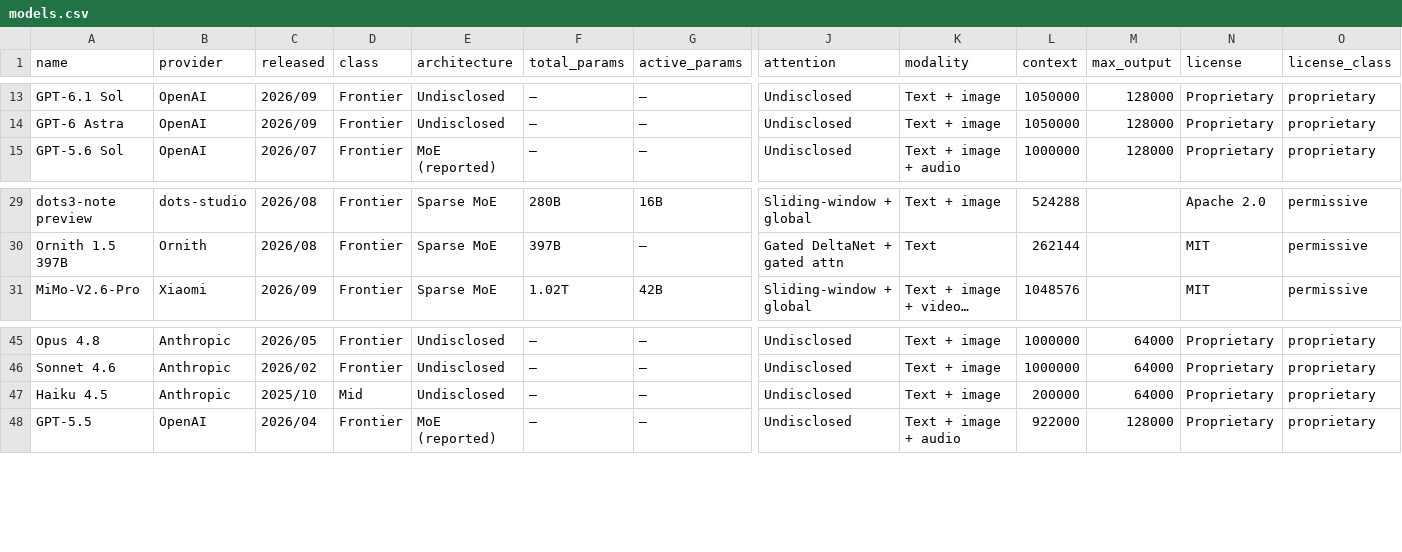
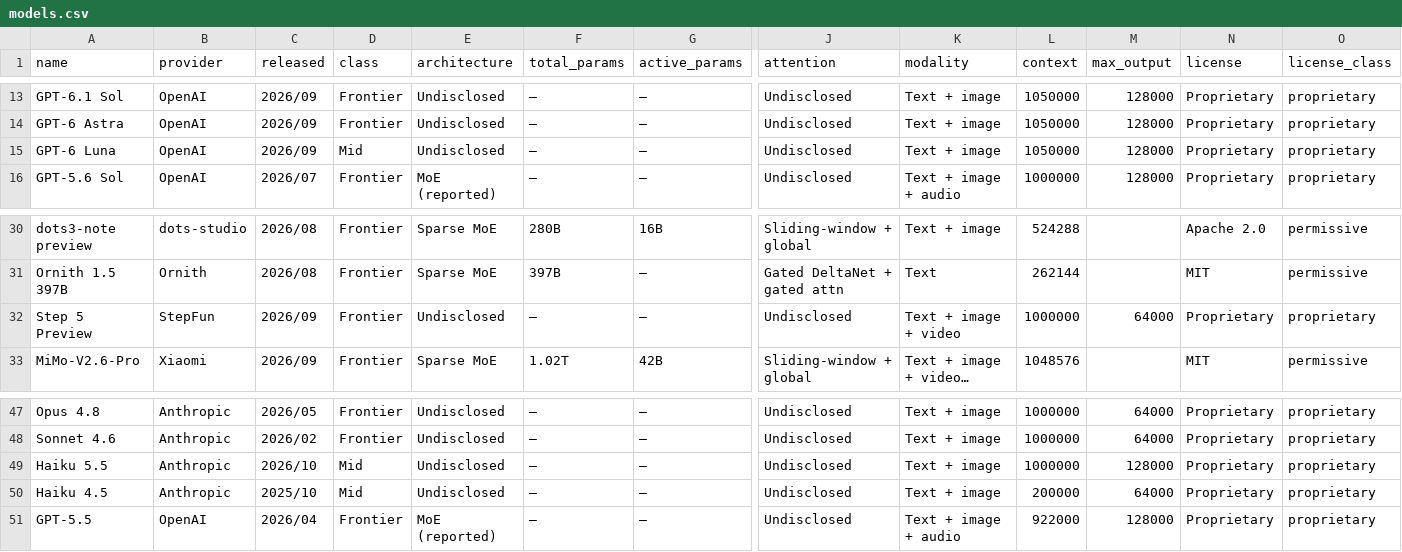
Before and after one commit to jvel07/frontier-models-table, a CSV file: public/data/models.csv, drawn as a sheet; only a part is shown, gaps mark what is left out; long unchanged cells end in …; rows hold the shown columns only; the diff names each change by its address in the sheet, - before the commit and + after, or states it on an @@ line.

```diff
--- a/public/data/models.csv
+++ b/public/data/models.csv
+row 15: GPT-6 Luna | OpenAI | 2026/09 | Mid | Undisclosed | — | — | Undisclosed | Text + image | 1050000 | 128000 | Proprietary | proprietary
+row 32: Step 5 Preview | StepFun | 2026/09 | Frontier | Undisclosed | — | — | Undisclosed | Text + image + video | 1000000 | 64000 | Proprietary | proprietary
+row 49: Haiku 5.5 | Anthropic | 2026/10 | Mid | Undisclosed | — | — | Undisclosed | Text + image | 1000000 | 128000 | Proprietary | proprietary
```
Also changed, not shown: 11 other files.
